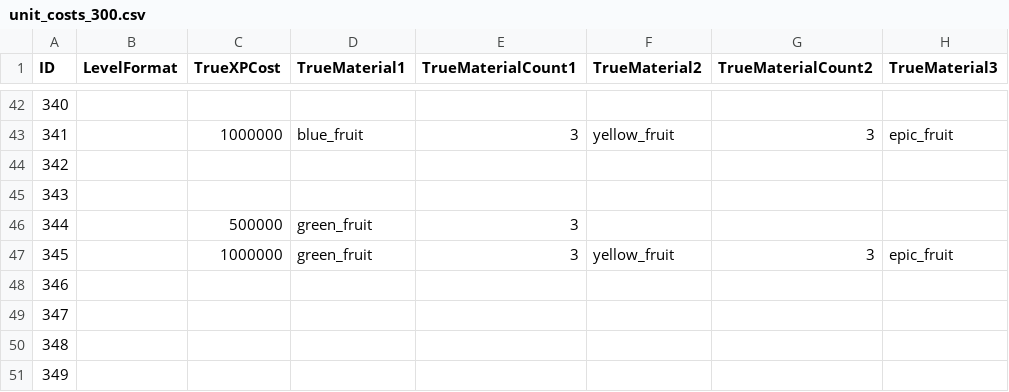
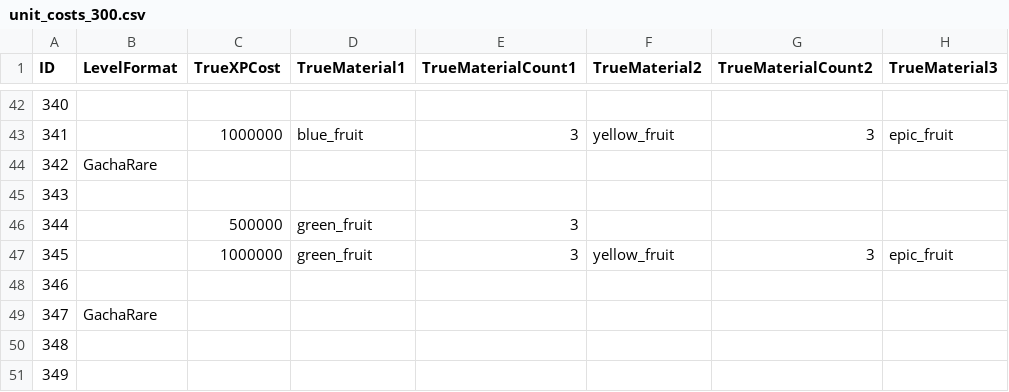
Before and after one commit to AndrewSalls/BCUnitList, a CSV file: assets/unit_data/unit_costs_300.csv, drawn as a sheet; only a part is shown, gaps mark what is left out; the diff names each change by its address in the sheet, - before the commit and + after, or states it on an @@ line.

Commit message:
Updated costs + templating loadout

```diff
--- a/assets/unit_data/unit_costs_300.csv
+++ b/assets/unit_data/unit_costs_300.csv
-B44 (LevelFormat): (empty)
+B44 (LevelFormat): GachaRare
-B49 (LevelFormat): (empty)
+B49 (LevelFormat): GachaRare
```
Also changed, not shown: assets/unit_data/leveling_stats.csv, assets/unit_data/unit_costs_100.csv, 16 other files.
